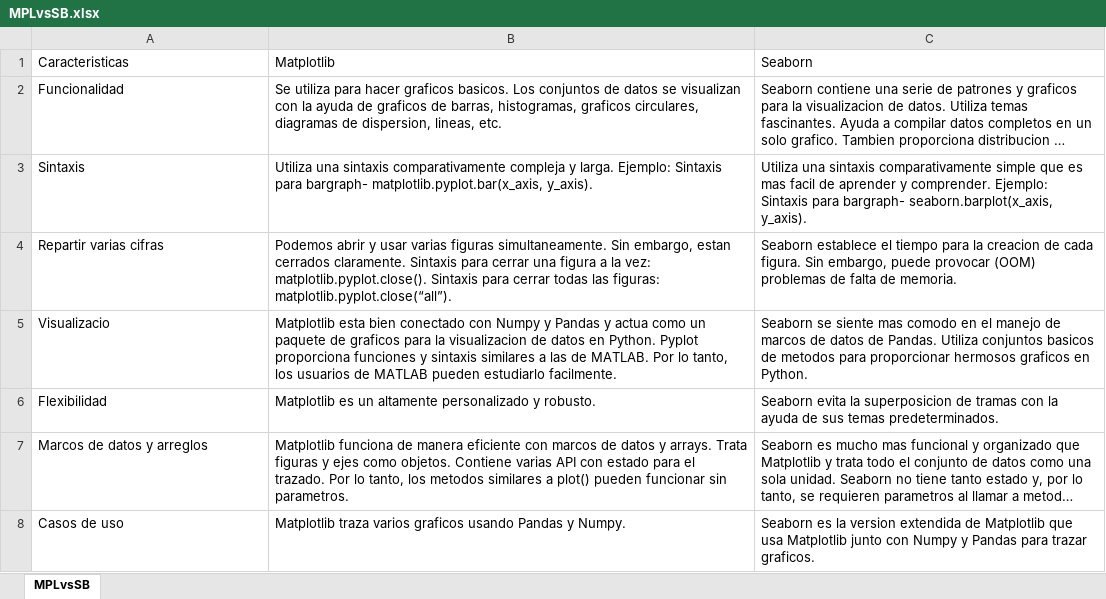
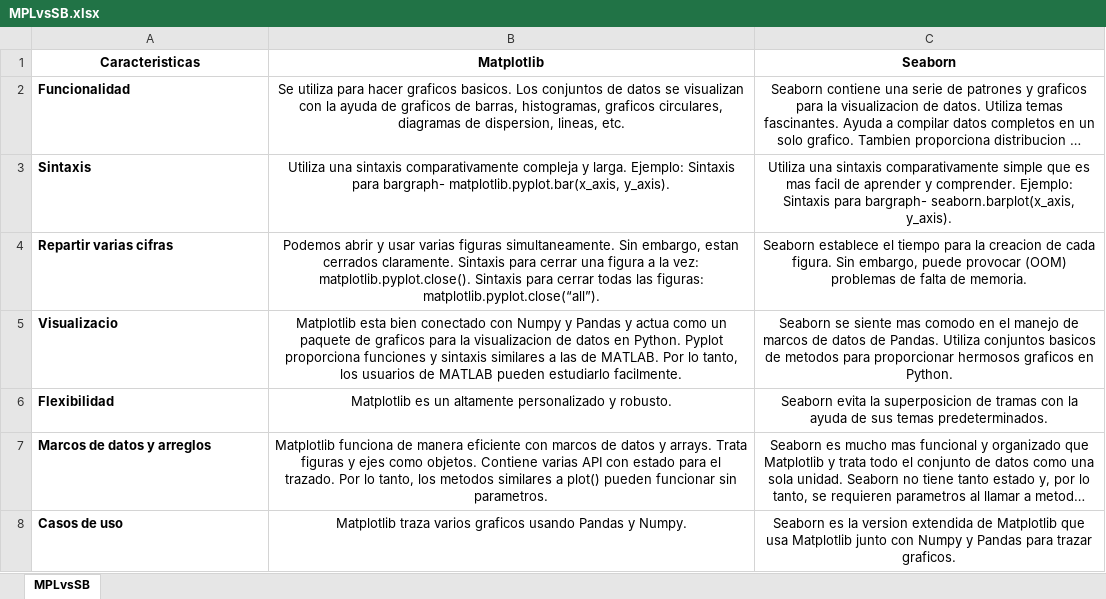
Before and after one commit to JMRRT1992/Coderhouse, an Excel workbook: Proyecto/Data/Raw/MPLvsSB.xlsx, sheet MPLvsSB, drawn as a sheet; long unchanged cells end in …; values as stored, in another font and other column widths than the file's, no borders; the diff names each change by its address in the sheet, - before the commit and + after, or states it on an @@ line.

Commit message:
230120-1353

```diff
--- a/Proyecto/Data/Raw/MPLvsSB.xlsx (sheet MPLvsSB)
+++ b/Proyecto/Data/Raw/MPLvsSB.xlsx (sheet MPLvsSB)
@@ A1:C1 bold: off → on, alignment: left → center @@
-A2:A8 bold: off
+A2:A8 bold: on
-B2:C8 alignment: left
+B2:C8 alignment: center
```
